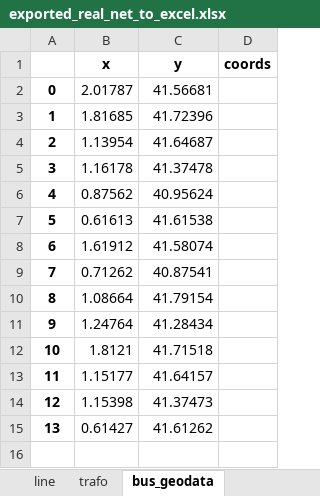
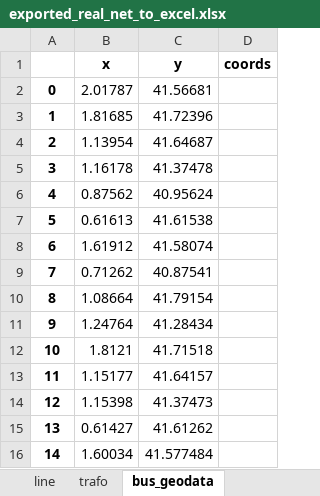
Before and after one commit to javiBajoCero/MUSAE_smart_grids, an Excel workbook: group2 project/exported_real_net_to_excel.xlsx, sheet bus_geodata, drawn as a sheet; values as stored, in another font and other column widths than the file's, no borders; the diff names each change by its address in the sheet, - before the commit and + after, or states it on an @@ line.

```diff
--- a/group2 project/exported_real_net_to_excel.xlsx (sheet bus_geodata)
+++ b/group2 project/exported_real_net_to_excel.xlsx (sheet bus_geodata)
+row 16: 14 | 1.60034 | 41.577484
```
Also changed, not shown: sheet trafo, sheet gen, sheet bus, group2 project/Database_only_interesting_columns.xlsx, group2 project/results/res_bus/p_mw.xlsx, 8 other files.
